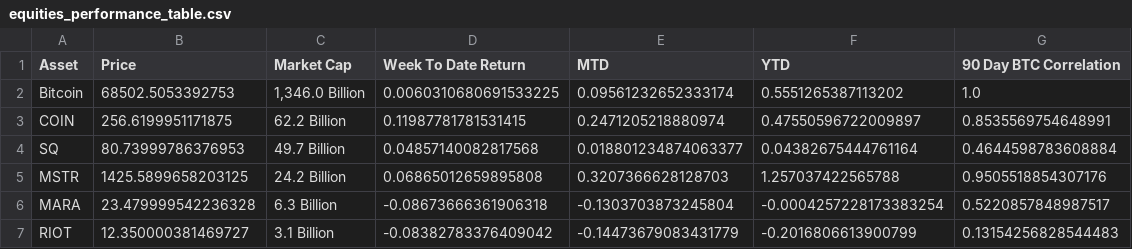
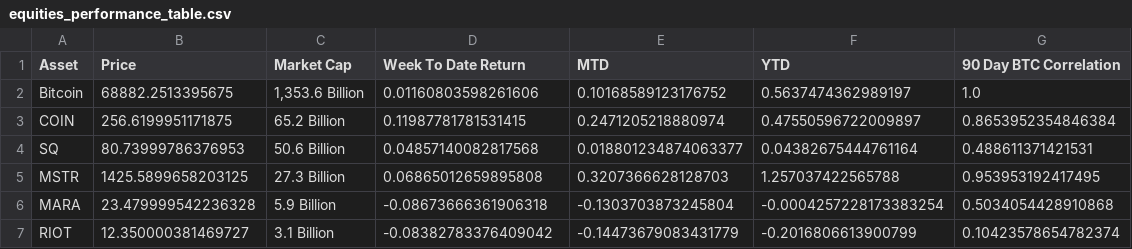
Before and after one commit to SecretSatoshis/Bitcoin-Weekly-Market-Update, a CSV file: equities_performance_table.csv, drawn as a sheet.

```diff
--- a/equities_performance_table.csv
+++ b/equities_performance_table.csv
@@ -1,7 +1,7 @@
 Asset,Price,Market Cap,Week To Date Return,MTD,YTD,90 Day BTC Correlation
-Bitcoin,68502.5053392753,"1,346.0 Billion",0.0060310680691533225,0.09561232652333174,0.5551265387113202,1.0
-COIN,256.6199951171875,62.2 Billion,0.11987781781531415,0.2471205218880974,0.47550596722009897,0.8535569754648991
-SQ,80.73999786376953,49.7 Billion,0.04857140082817568,0.018801234874063377,0.04382675444761164,0.4644598783608884
-MSTR,1425.5899658203125,24.2 Billion,0.06865012659895808,0.3207366628128703,1.257037422565788,0.9505518854307176
-MARA,23.479999542236328,6.3 Billion,-0.08673666361906318,-0.1303703873245804,-0.0004257228173383254,0.5220857848987517
-RIOT,12.350000381469727,3.1 Billion,-0.08382783376409042,-0.14473679083431779,-0.2016806613900799,0.13154256828544483
+Bitcoin,68882.2513395675,"1,353.6 Billion",0.01160803598261606,0.10168589123176752,0.5637474362989197,1.0
+COIN,256.6199951171875,65.2 Billion,0.11987781781531415,0.2471205218880974,0.47550596722009897,0.8653952354846384
+SQ,80.73999786376953,50.6 Billion,0.04857140082817568,0.018801234874063377,0.04382675444761164,0.488611371421531
+MSTR,1425.5899658203125,27.3 Billion,0.06865012659895808,0.3207366628128703,1.257037422565788,0.953953192417495
+MARA,23.479999542236328,5.9 Billion,-0.08673666361906318,-0.1303703873245804,-0.0004257228173383254,0.5034054428910868
+RIOT,12.350000381469727,3.1 Billion,-0.08382783376409042,-0.14473679083431779,-0.2016806613900799,0.10423578654782374
```
Also changed, not shown: crypto_performance_table.csv, fundamentals_valuation_table.csv, 15 other files.
